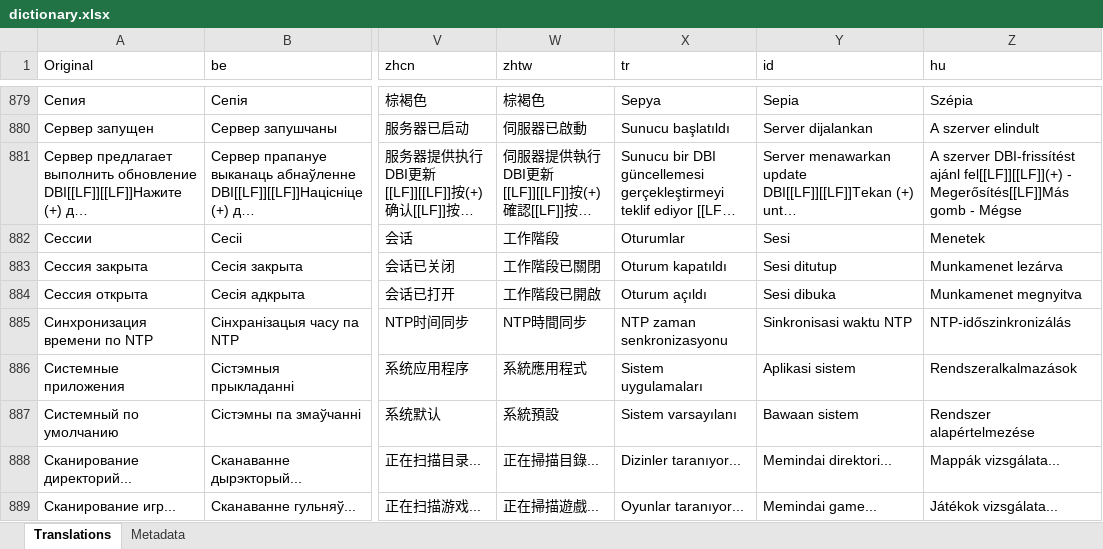
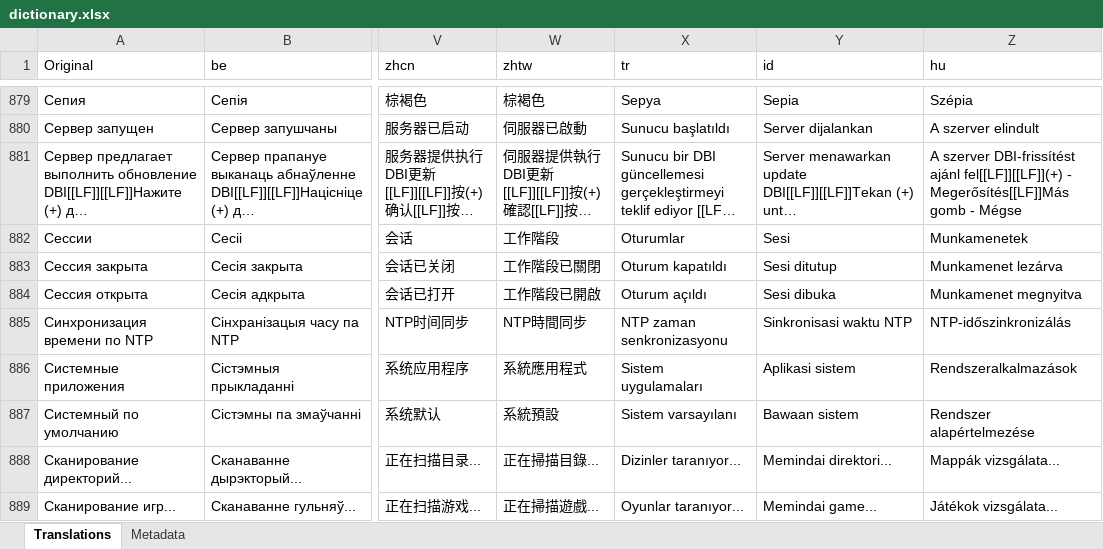
Before and after one commit to rashevskyv/DBIPatcher, an Excel workbook: data/dictionary.xlsx, sheet Translations, drawn as a sheet; only a part is shown, gaps mark what is left out; long unchanged cells end in …; values as stored, in another font and other column widths than the file's, no borders; the diff names each change by its address in the sheet, - before the commit and + after, or states it on an @@ line.

```diff
--- a/data/dictionary.xlsx (sheet Translations)
+++ b/data/dictionary.xlsx (sheet Translations)
-Z882 (hu): Menetek
+Z882 (hu): Munkamenetek
```
Also changed, not shown: sheet Metadata, 2 other files.
